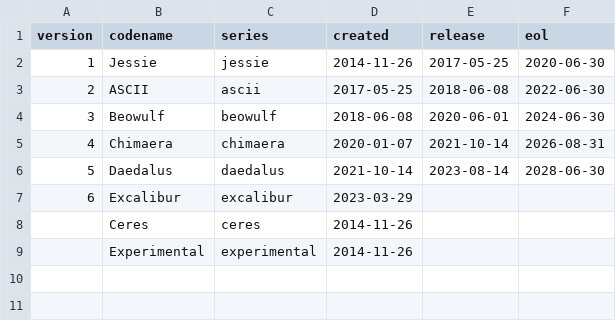
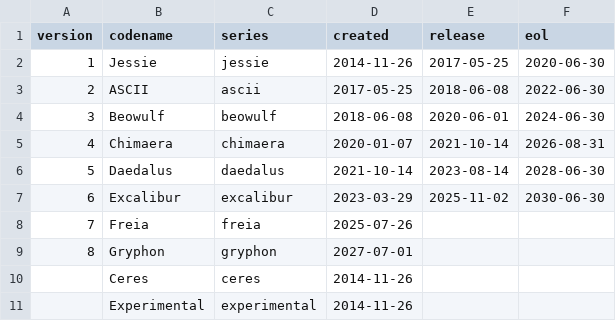
Before and after one commit to elementary/os-patches, a CSV file: devuan.csv, drawn as a sheet.

```diff
--- a/devuan.csv
+++ b/devuan.csv
@@ -6,3 +6,5 @@ version,codename,series,created,release,eol
 5,Daedalus,daedalus,2021-10-14,2023-08-14,2028-06-30
-6,Excalibur,excalibur,2023-03-29
+6,Excalibur,excalibur,2023-03-29,2025-11-02,2030-06-30
+7,Freia,freia,2025-07-26
+8,Gryphon,gryphon,2027-07-01
 ,Ceres,ceres,2014-11-26
```
Also changed, not shown: ubuntu.csv, 17 other files.
